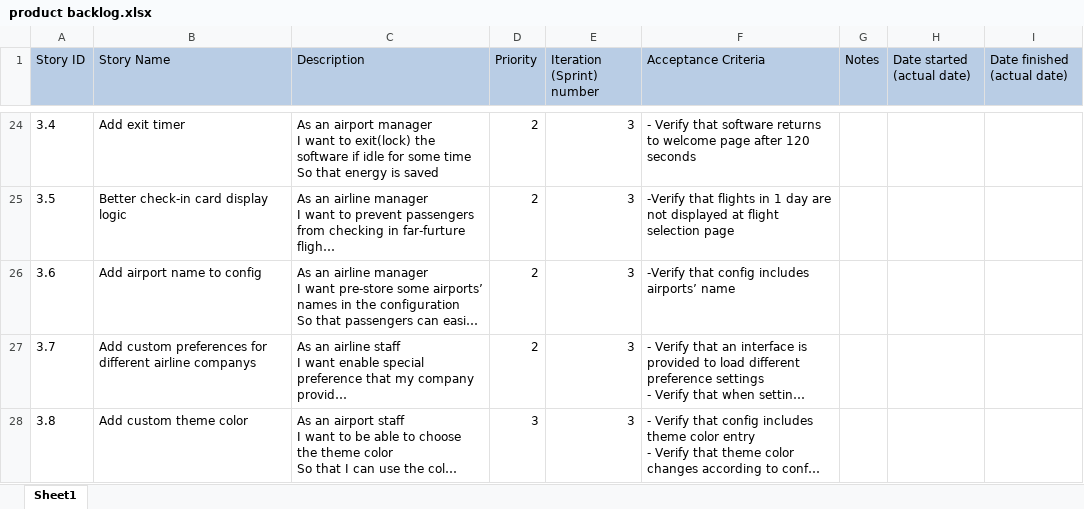
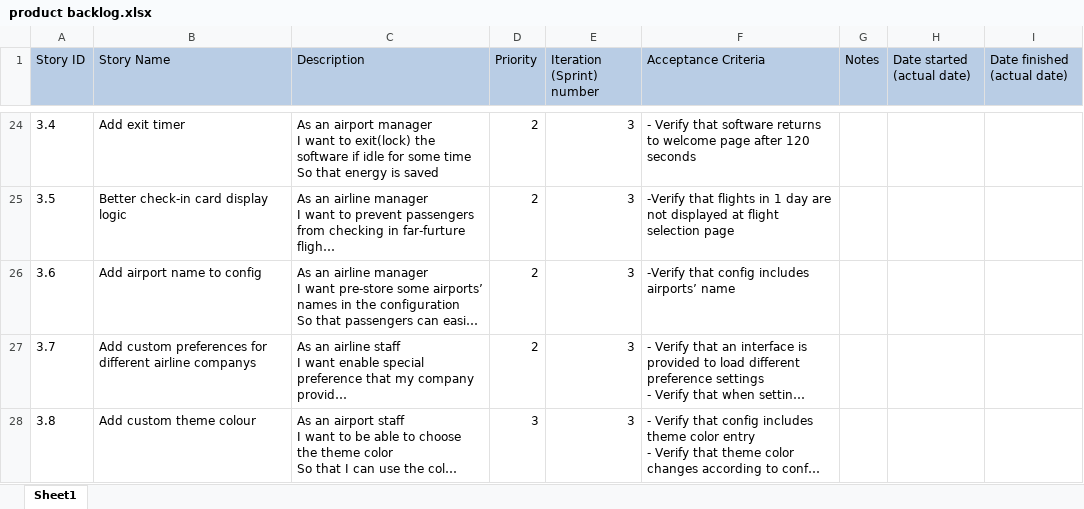
Before and after one commit to JerryZhangZZY/EBU6304-2021-Software-Engineering-Group-111, an Excel workbook: Docs/product backlog.xlsx, sheet Sheet1, drawn as a sheet; only a part is shown, gaps mark what is left out; long unchanged cells end in …; values as stored, in another font and other column widths than the file's, no borders; the diff names each change by its address in the sheet, - before the commit and + after, or states it on an @@ line.

Commit message:
fix #38

```diff
--- a/Docs/product backlog.xlsx (sheet Sheet1)
+++ b/Docs/product backlog.xlsx (sheet Sheet1)
-B28 (Story Name): Add custom theme color
+B28 (Story Name): Add custom theme colour
```
